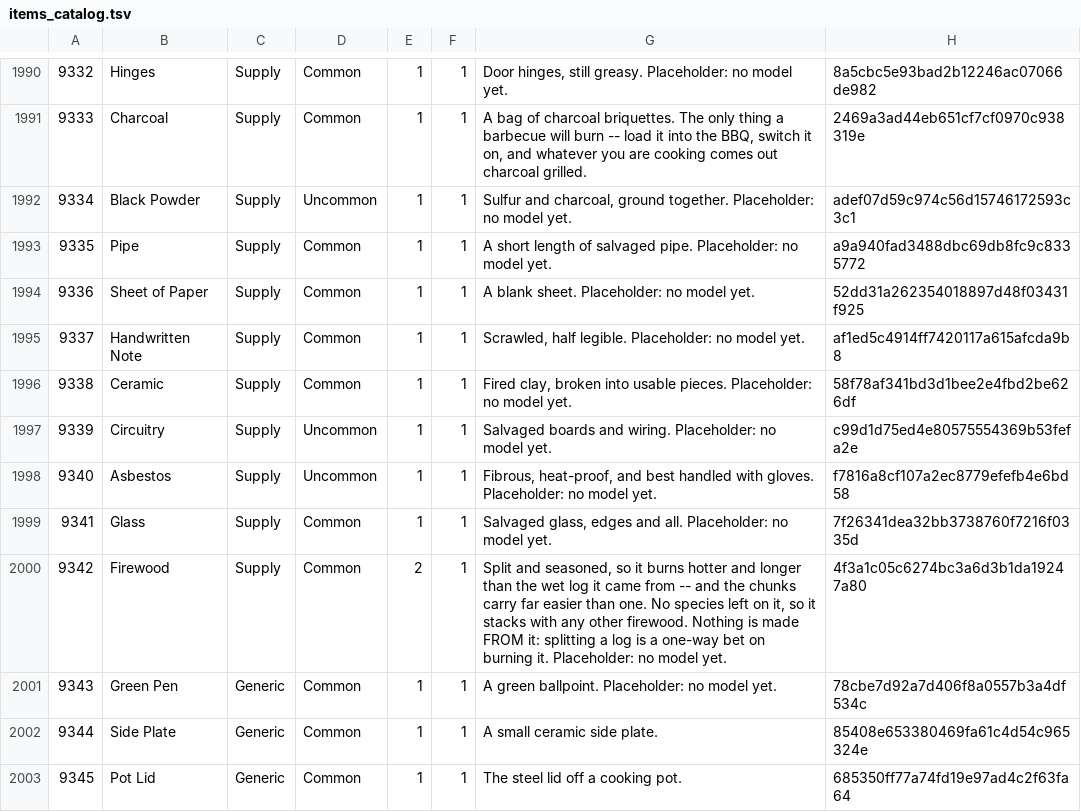
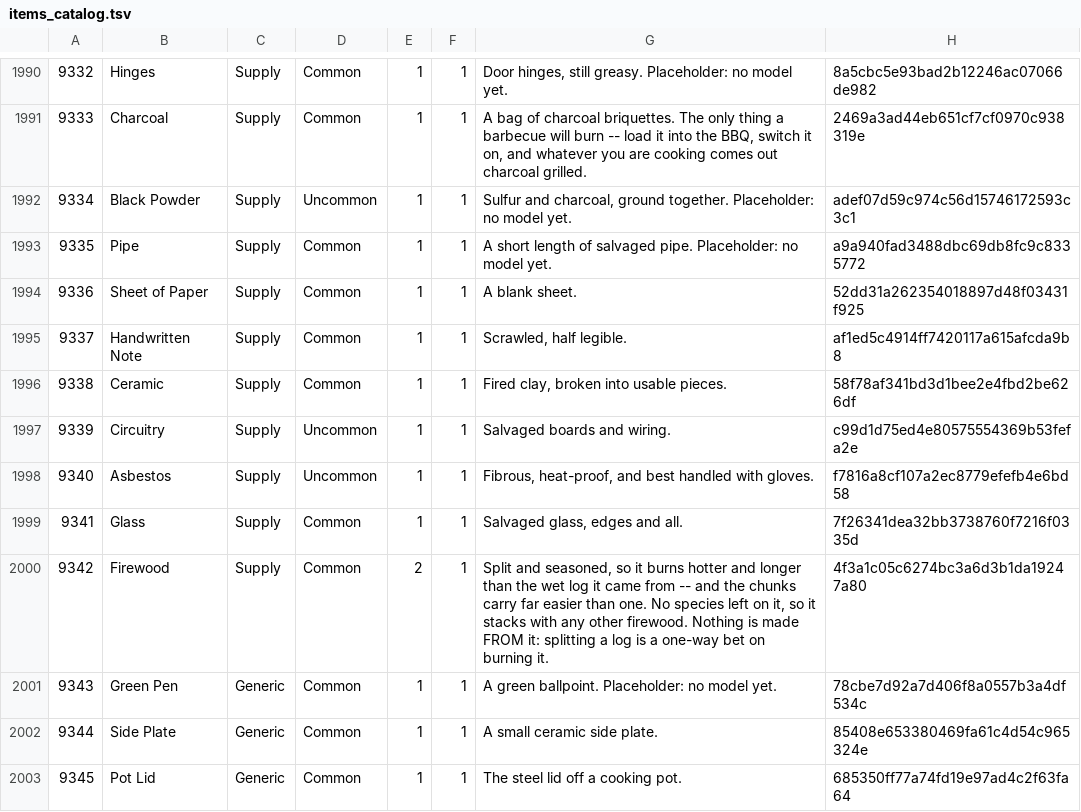
Before and after one commit to strawberry-cow38/unturned-godot, a TSV file: game/content/items_catalog.tsv, drawn as a sheet; only a part is shown, gaps mark what is left out.

Commit message:
items: wire 8 approved models -- 6 supplies, and the note reused for both papers
Master: "approved all 10", then "we also have the note model already, use that
one. for the sheet of paper remove the black text from it".

SUPPLIES (astraclaw's V2): Charcoal 9333, Ceramic 9338, Circuitry 9339,
Asbestos 9340, Glass 9341, Firewood 9342. Their export is +Y up, floor Y=0,
metres, outward CCW -- measured per file rather than taken on trust, since
getting that wrong is what tipped the ice on its side an hour ago. Converted
with --up y and the faces reversed to CW; every installed mesh re-checked for
negative signed volume and ymin 0.

⭐ ONE SCALE FOR THE BATCH (2.5x), NOT ONE PER ITEM. The tempting move is to
normalise each to the measured median -- 0.426 m per grid cell on the longest
axis, across 1,933 shipped items -- but that makes a handful of glass shards
the same size as a bundle of firewood, because it throws away the only thing
the exporter got right: their size RELATIVE to each other. 2.5x is the factor
the approved kitchenware already uses, so these land consistent with it.

PAPER (9336, 9337): no new model. 1328 "Note" is retail's, already modelled and
textured, and a sheet of paper IS that mesh. Both items reuse 1328's geometry;
9337 keeps its texture, and 9336 gets the same texture with the text colour
flattened to the paper colour.

⚠ THEIR ICONS ARE THE RIPPED 1328 ICON, NOT A BAKE, and that is deliberate: the
icon baker renders this mesh with no text at all. Verified it is the BAKE and
not the wiring by baking retail's own 1328 through the identical command -- it
comes out as a blank slab too. Worth chasing separately; meanwhile the rip is
both correct and consistent with the other 1,878 shipped icons.

Two near-white items (Ceramic, Asbestos) are baked at UG_ICON_LIGHT=0.45;
at full strength every face of a pale model clips to the same white.

"Placeholder: no model yet." cleared from all 7 descriptions that carried it.
Missing-model count 58 -> 50. L0 2455/2455; L1 craft.materials,
loot.container_counts and craft.firewood pass. Box build clean.

```diff
--- a/game/content/items_catalog.tsv
+++ b/game/content/items_catalog.tsv
@@ -1993,9 +1993,9 @@
 9335	Pipe	Supply	Common	1	1	A short length of salvaged pipe. Placeholder: no model yet.	a9a940fad3488dbc69db8fc9c8335772
-9336	Sheet of Paper	Supply	Common	1	1	A blank sheet. Placeholder: no model yet.	52dd31a262354018897d48f03431f925
-9337	Handwritten Note	Supply	Common	1	1	Scrawled, half legible. Placeholder: no model yet.	af1ed5c4914ff7420117a615afcda9b8
-9338	Ceramic	Supply	Common	1	1	Fired clay, broken into usable pieces. Placeholder: no model yet.	58f78af341bd3d1bee2e4fbd2be626df
-9339	Circuitry	Supply	Uncommon	1	1	Salvaged boards and wiring. Placeholder: no model yet.	c99d1d75ed4e80575554369b53fefa2e
-9340	Asbestos	Supply	Uncommon	1	1	Fibrous, heat-proof, and best handled with gloves. Placeholder: no model yet.	f7816a8cf107a2ec8779efefb4e6bd58
-9341	Glass	Supply	Common	1	1	Salvaged glass, edges and all. Placeholder: no model yet.	7f26341dea32bb3738760f7216f0335d
-9342	Firewood	Supply	Common	2	1	Split and seasoned, so it burns hotter and longer than the wet log it came from -- and the chunks carry far easier than one. No species left on it, so it stacks with any other firewood. Nothing is made FROM it: splitting a log is a one-way bet on burning it. Placeholder: no model yet.	4f3a1c05c6274bc3a6d3b1da19247a80
+9336	Sheet of Paper	Supply	Common	1	1	A blank sheet.	52dd31a262354018897d48f03431f925
+9337	Handwritten Note	Supply	Common	1	1	Scrawled, half legible.	af1ed5c4914ff7420117a615afcda9b8
+9338	Ceramic	Supply	Common	1	1	Fired clay, broken into usable pieces.	58f78af341bd3d1bee2e4fbd2be626df
+9339	Circuitry	Supply	Uncommon	1	1	Salvaged boards and wiring.	c99d1d75ed4e80575554369b53fefa2e
+9340	Asbestos	Supply	Uncommon	1	1	Fibrous, heat-proof, and best handled with gloves.	f7816a8cf107a2ec8779efefb4e6bd58
+9341	Glass	Supply	Common	1	1	Salvaged glass, edges and all.	7f26341dea32bb3738760f7216f0335d
+9342	Firewood	Supply	Common	2	1	Split and seasoned, so it burns hotter and longer than the wet log it came from -- and the chunks carry far easier than one. No species left on it, so it stacks with any other firewood. Nothing is made FROM it: splitting a log is a one-way bet on burning it.	4f3a1c05c6274bc3a6d3b1da19247a80
 9343	Green Pen	Generic	Common	1	1	A green ballpoint. Placeholder: no model yet.	78cbe7d92a7d406f8a0557b3a4df534c
```
Also changed, not shown: 25 other files.
